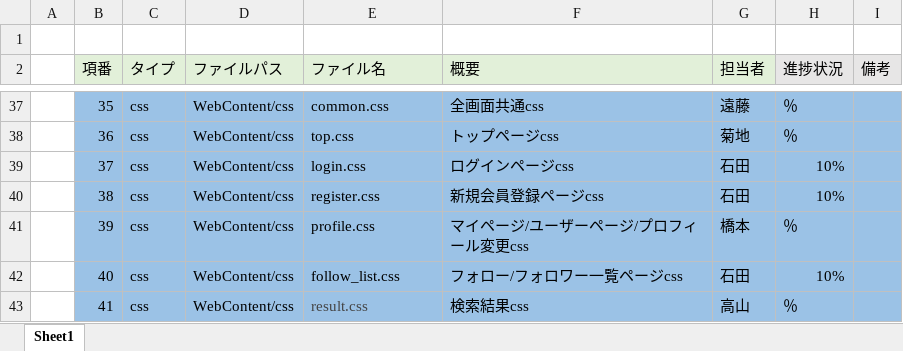
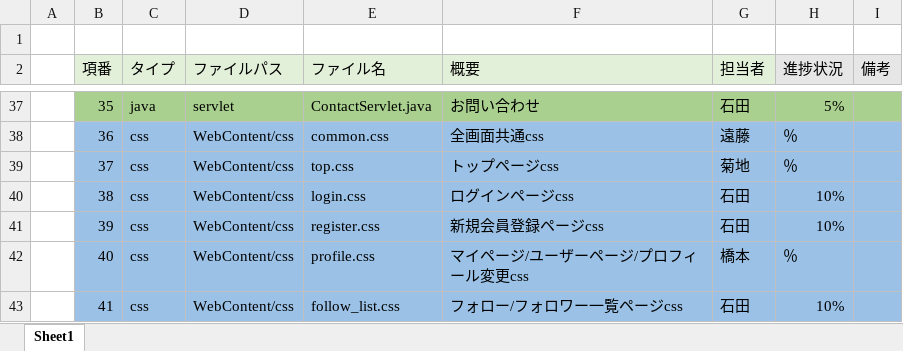
Before and after one commit to dojo2022/B-3, an Excel workbook: doc/05_ファイル構成一覧表_チーム名.xlsx, sheet Sheet1, drawn as a sheet; only a part is shown, gaps mark what is left out; values as stored, in another font and other column widths than the file's, no borders; the diff covers the shown part only; the diff names each change by its address in the sheet, - before the commit and + after, or states it on an @@ line.

```diff
--- a/doc/05_ファイル構成一覧表_チーム名.xlsx (sheet Sheet1)
+++ b/doc/05_ファイル構成一覧表_チーム名.xlsx (sheet Sheet1)
-B37:I37 fill: #9BC2E6
+B37:I37 fill: #A9D08E
-C37 (タイプ): css
+C37 (タイプ): java
-D37 (ファイルパス): WebContent/css
+D37 (ファイルパス): servlet
-E37 (ファイル名): common.css
+E37 (ファイル名): ContactServlet.java
-F37 (概要): 全画面共通css
+F37 (概要): お問い合わせ
-G37 (担当者): 遠藤
+G37 (担当者): 石田
-H37 (進捗状況): ％
+H37 (進捗状況): 5%
-E38 (ファイル名): top.css
+E38 (ファイル名): common.css
-F38 (概要): トップページcss
+F38 (概要): 全画面共通css
-G38 (担当者): 菊地
+G38 (担当者): 遠藤
-E39 (ファイル名): login.css
+E39 (ファイル名): top.css
-F39 (概要): ログインページcss
+F39 (概要): トップページcss
-G39 (担当者): 石田
+G39 (担当者): 菊地
-H39 (進捗状況): 10%
+H39 (進捗状況): ％
-E40 (ファイル名): register.css
+E40 (ファイル名): login.css
-F40 (概要): 新規会員登録ページcss
+F40 (概要): ログインページcss
-E41 (ファイル名): profile.css
+E41 (ファイル名): register.css
-F41 (概要): マイページ/ユーザーページ/プロフィール変更css
+F41 (概要): 新規会員登録ページcss
-G41 (担当者): 橋本
+G41 (担当者): 石田
-H41 (進捗状況): ％
+H41 (進捗状況): 10%
-E42 (ファイル名): follow_list.css
+E42 (ファイル名): profile.css
-F42 (概要): フォロー/フォロワー一覧ページcss
+F42 (概要): マイページ/ユーザーページ/プロフィール変更css
-G42 (担当者): 石田
+G42 (担当者): 橋本
-H42 (進捗状況): 10%
+H42 (進捗状況): ％
-E43 (ファイル名): result.css
+E43 (ファイル名): follow_list.css
-E43 text colour: #444444
+E43 text colour: black
-F43 (概要): 検索結果css
+F43 (概要): フォロー/フォロワー一覧ページcss
-G43 (担当者): 高山
+G43 (担当者): 石田
-H43 (進捗状況): ％
+H43 (進捗状況): 10%
```
Also changed, not shown: 1 added row, 129 edited cells and cell formats elsewhere in this sheet, 3 other files.
